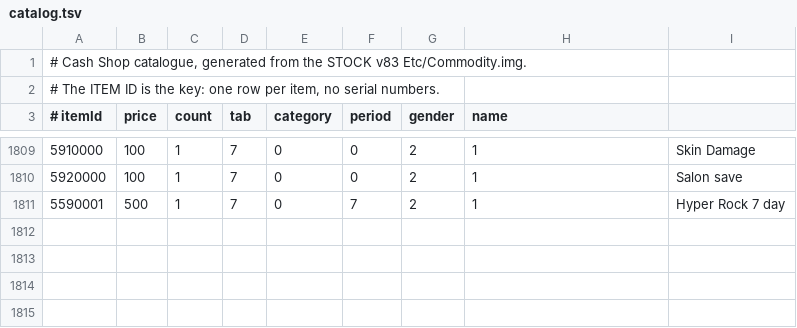
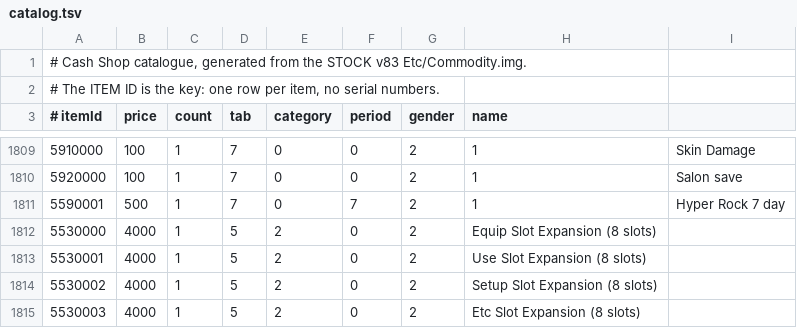
Before and after one commit to bdurands/mapleclasico, a TSV file: cashshop/catalog.tsv, drawn as a sheet; only a part is shown, gaps mark what is left out; the diff names each change by its address in the sheet, - before the commit and + after, or states it on an @@ line.

Commit message:
EXPANSION INVENTARIO AÑADIDO|

```diff
--- a/cashshop/catalog.tsv
+++ b/cashshop/catalog.tsv
+row 1812: 5530000 | 4000 | 1 | 5 | 2 | 0 | 2 | Equip Slot Expansion (8 slots)
+row 1813: 5530001 | 4000 | 1 | 5 | 2 | 0 | 2 | Use Slot Expansion (8 slots)
+row 1814: 5530002 | 4000 | 1 | 5 | 2 | 0 | 2 | Setup Slot Expansion (8 slots)
+row 1815: 5530003 | 4000 | 1 | 5 | 2 | 0 | 2 | Etc Slot Expansion (8 slots)
```
Also changed, not shown: 1 other file.
